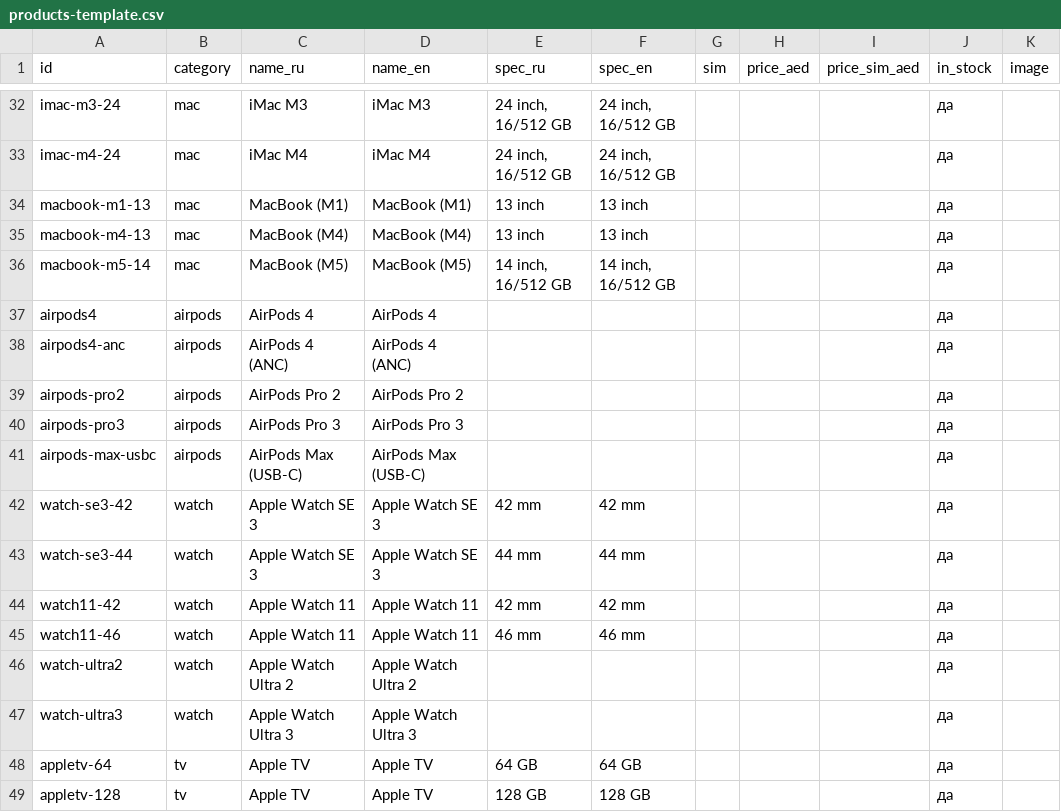
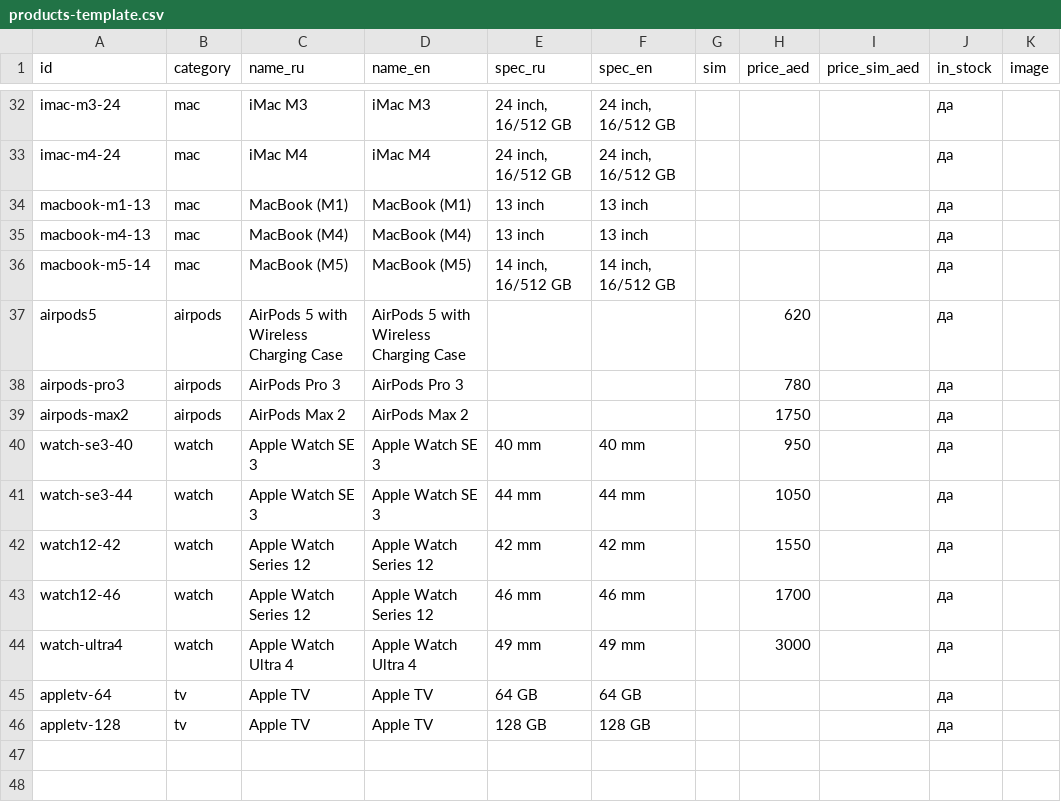
Before and after one commit to techmaxch/voyage-store, a CSV file: template/products-template.csv, drawn as a sheet; only a part is shown, gaps mark what is left out.

```diff
--- a/template/products-template.csv
+++ b/template/products-template.csv
@@ -36,13 +36,10 @@ macbook-m4-13,mac,MacBook (M4),MacBook (M4),13 inch,13 inch,,,,да,
 macbook-m5-14,mac,MacBook (M5),MacBook (M5),"14 inch, 16/512 GB","14 inch, 16/512 GB",,,,да,
-airpods4,airpods,AirPods 4,AirPods 4,,,,,,да,
-airpods4-anc,airpods,AirPods 4 (ANC),AirPods 4 (ANC),,,,,,да,
-airpods-pro2,airpods,AirPods Pro 2,AirPods Pro 2,,,,,,да,
-airpods-pro3,airpods,AirPods Pro 3,AirPods Pro 3,,,,,,да,
-airpods-max-usbc,airpods,AirPods Max (USB-C),AirPods Max (USB-C),,,,,,да,
-watch-se3-42,watch,Apple Watch SE 3,Apple Watch SE 3,42 mm,42 mm,,,,да,
-watch-se3-44,watch,Apple Watch SE 3,Apple Watch SE 3,44 mm,44 mm,,,,да,
-watch11-42,watch,Apple Watch 11,Apple Watch 11,42 mm,42 mm,,,,да,
-watch11-46,watch,Apple Watch 11,Apple Watch 11,46 mm,46 mm,,,,да,
-watch-ultra2,watch,Apple Watch Ultra 2,Apple Watch Ultra 2,,,,,,да,
-watch-ultra3,watch,Apple Watch Ultra 3,Apple Watch Ultra 3,,,,,,да,
+airpods5,airpods,AirPods 5 with Wireless Charging Case,AirPods 5 with Wireless Charging Case,,,,620,,да,
+airpods-pro3,airpods,AirPods Pro 3,AirPods Pro 3,,,,780,,да,
+airpods-max2,airpods,AirPods Max 2,AirPods Max 2,,,,1750,,да,
+watch-se3-40,watch,Apple Watch SE 3,Apple Watch SE 3,40 mm,40 mm,,950,,да,
+watch-se3-44,watch,Apple Watch SE 3,Apple Watch SE 3,44 mm,44 mm,,1050,,да,
+watch12-42,watch,Apple Watch Series 12,Apple Watch Series 12,42 mm,42 mm,,1550,,да,
+watch12-46,watch,Apple Watch Series 12,Apple Watch Series 12,46 mm,46 mm,,1700,,да,
+watch-ultra4,watch,Apple Watch Ultra 4,Apple Watch Ultra 4,49 mm,49 mm,,3000,,да,
 appletv-64,tv,Apple TV,Apple TV,64 GB,64 GB,,,,да,
```
Also changed, not shown: 12 other files.
